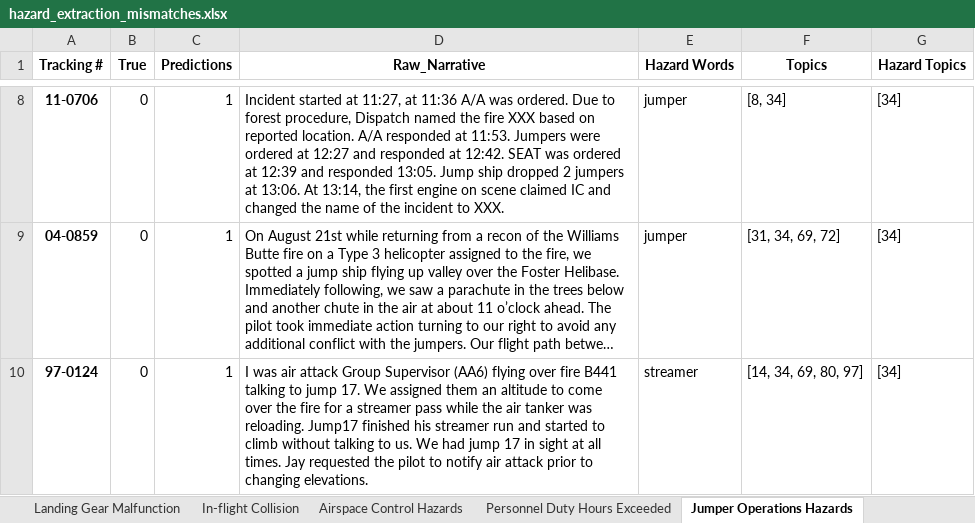
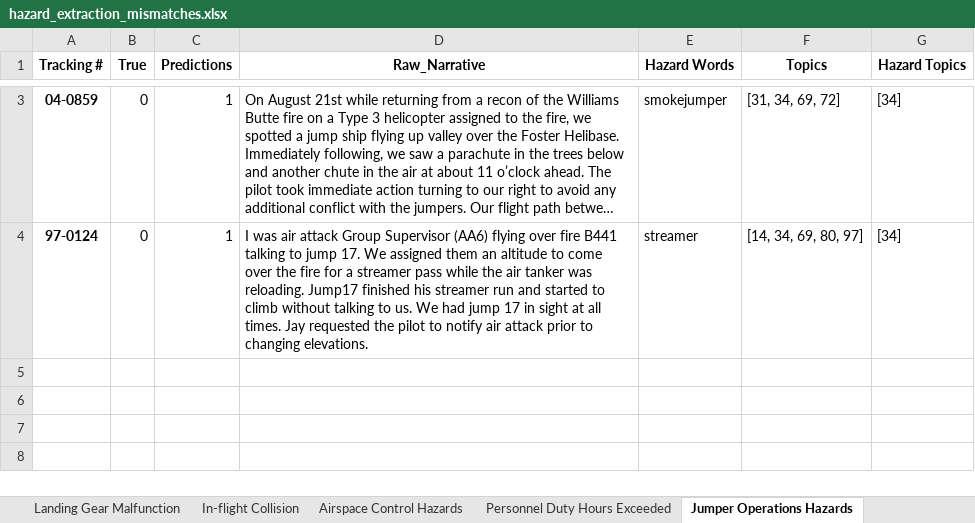
Before and after one commit to nasa/mika, an Excel workbook: examples/HEAT/JAIS_2023/topic_model_results/hazard_extraction_mismatches.xlsx, sheet Jumper Operations Hazards, drawn as a sheet; only a part is shown, gaps mark what is left out; long unchanged cells end in …; values as stored, in another font and other column widths than the file's, no borders; removed rows and columns are numbered as before the commit, all else as after; the diff covers the shown part only; the diff names each change by its address in the sheet, - before the commit and + after, or states it on an @@ line.

Commit message:
updated safecom JAIS example with updated hazard interpretation and defintions, labeled data, and notebook

```diff
--- a/examples/HEAT/JAIS_2023/topic_model_results/hazard_extraction_mismatches.xlsx (sheet Jumper Operations Hazards)
+++ b/examples/HEAT/JAIS_2023/topic_model_results/hazard_extraction_mismatches.xlsx (sheet Jumper Operations Hazards)
-row 8: 11-0706 | 0 | 1 | Incident started at 11:27, at 11:36 A/A was ordered. Due to forest procedure, Dispatch named the fire XXX based on reported location. A/A responded at 11:53. Jumpers were ordered at 12:27 and responded at 12:42. SEAT was ordered at 12:39 and responded 13:05. Jump ship dropped 2 jumpers at 13:06. At 13:14, the first engine on scene claimed IC and changed the name of the incident to XXX. | jumper | [8, 34] | [34]
-E3 (Hazard Words): jumper
+E3 (Hazard Words): smokejumper
```
Also changed, not shown: 8 removed rows and 3 edited cells elsewhere in this sheet, sheet Water Bucket & Tank Equipment, sheet On-board Caution Light Illumin, sheet Airspace Control Hazards, sheet Avionics Malfunction, sheet Engine Malfunction, sheet Radio Malfunction, 15 more sheets, other sheet tabs, examples/KD/HEAT/JAIS_2023/interrater_agreement.xlsx, examples/KD/HEAT/JAIS_2023/topic_model_results/hazard_interpretation_SAFECOM_Final.xlsx, 5 other files.
